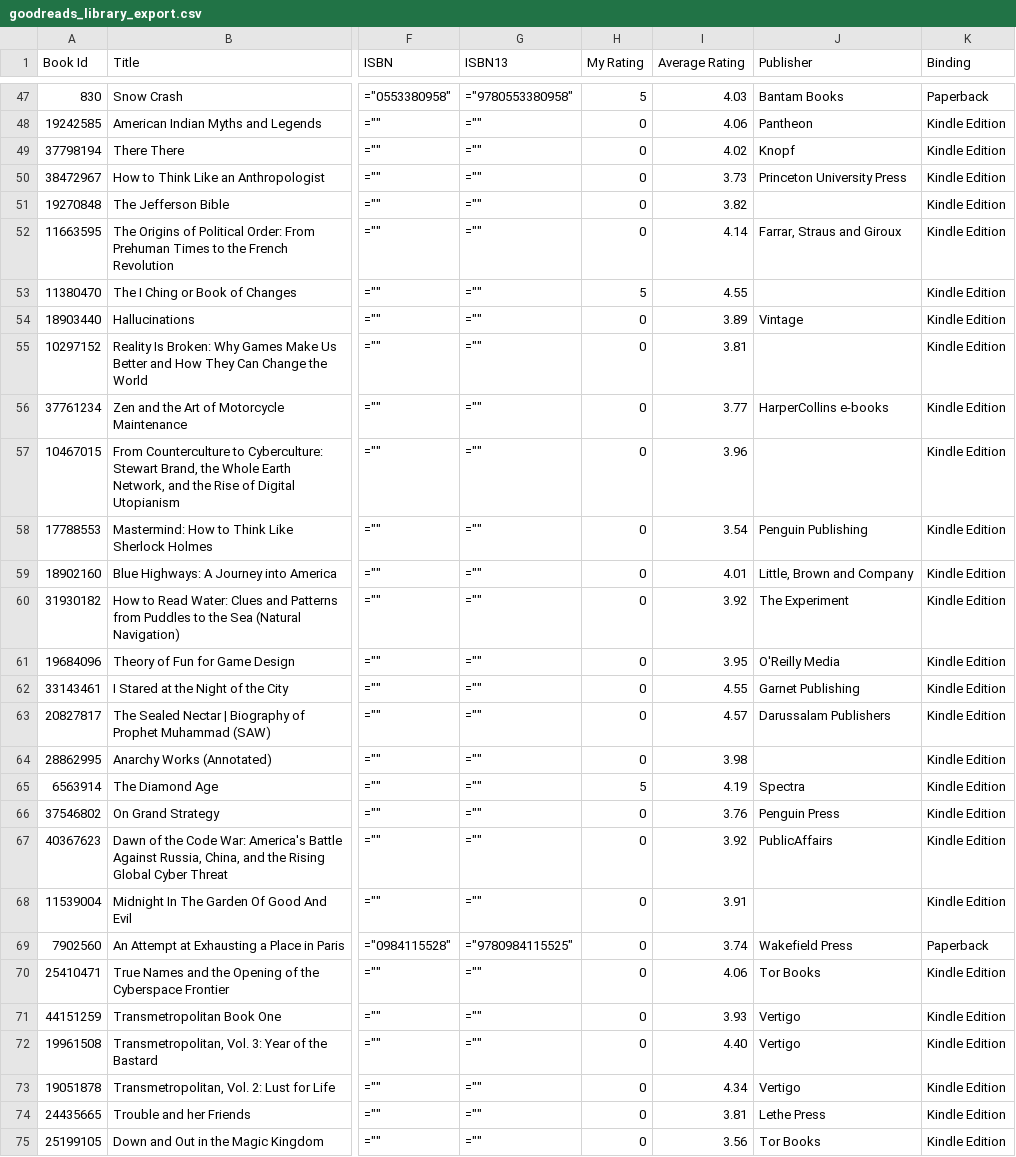
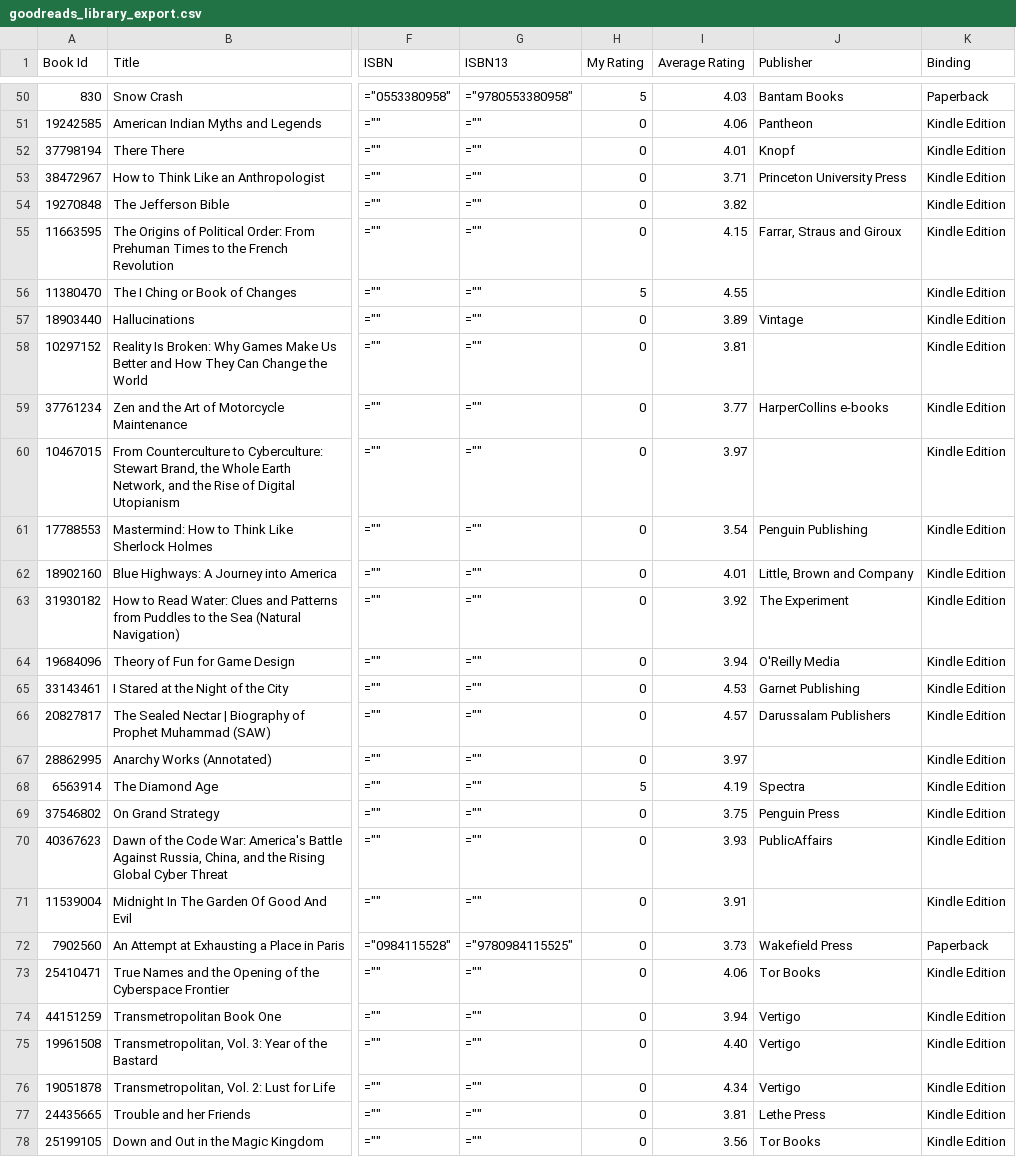
Before and after one commit to ejfox/website, a CSV file: static/data/goodreads_library_export.csv, drawn as a sheet; only a part is shown, gaps mark what is left out; addresses are those after the commit; the diff covers the shown part only; the diff names each change by its address in the sheet, - before the commit and + after, or states it on an @@ line.

```diff
--- a/static/data/goodreads_library_export.csv
+++ b/static/data/goodreads_library_export.csv
-I52 (Average Rating): 4.02
+I52 (Average Rating): 4.01
-I53 (Average Rating): 3.73
+I53 (Average Rating): 3.71
-I55 (Average Rating): 4.14
+I55 (Average Rating): 4.15
-I60 (Average Rating): 3.96
+I60 (Average Rating): 3.97
-I64 (Average Rating): 3.95
+I64 (Average Rating): 3.94
-I65 (Average Rating): 4.55
+I65 (Average Rating): 4.53
-I67 (Average Rating): 3.98
+I67 (Average Rating): 3.97
-I69 (Average Rating): 3.76
+I69 (Average Rating): 3.75
-I70 (Average Rating): 3.92
+I70 (Average Rating): 3.93
-I72 (Average Rating): 3.74
+I72 (Average Rating): 3.73
-I74 (Average Rating): 3.93
+I74 (Average Rating): 3.94
```
Also changed, not shown: 3 added rows and 26 edited cells elsewhere in this file, 2 other files.
